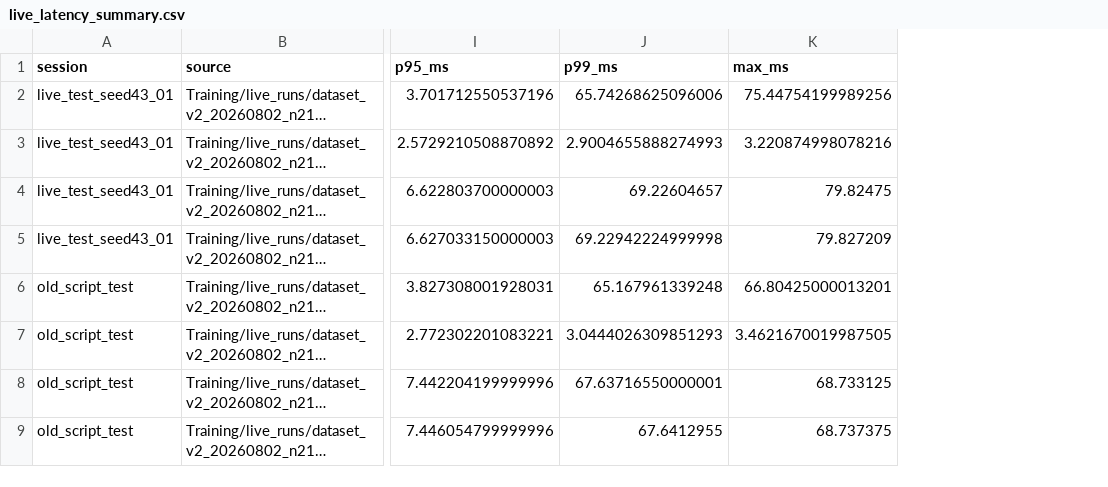
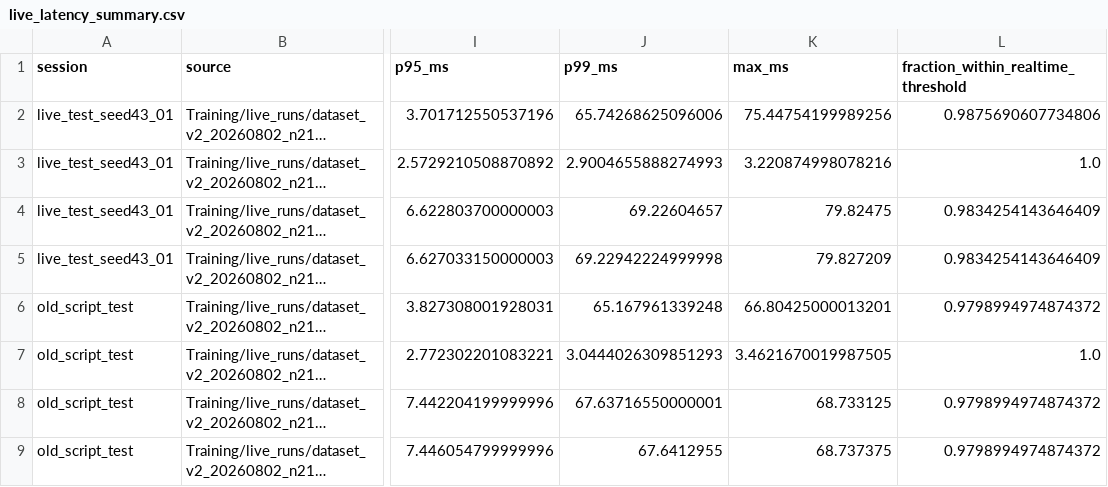
Before and after one commit to DerSandmanHD/Master-Thesis---Multi-modal-User-Intention-Estimation-and-Hand-Position-Prediction, a CSV file: Training/reports/latency/existing_mac_live/live_latency_summary.csv, drawn as a sheet; only a part is shown, gaps mark what is left out; long unchanged cells end in …; the diff names each change by its address in the sheet, - before the commit and + after, or states it on an @@ line.

Commit message:
Report real-time latency budget compliance

```diff
--- a/Training/reports/latency/existing_mac_live/live_latency_summary.csv
+++ b/Training/reports/latency/existing_mac_live/live_latency_summary.csv
+column L, rows 1-9: fraction_within_realtime_threshold | 0.9875690607734806 | 1.0 | 0.9834254143646409 | 0.9834254143646409 | 0.9798994974874372 | 1.0 | 0.9798994974874372 | 0.9798994974874372
```
Also changed, not shown: 6 other files.
